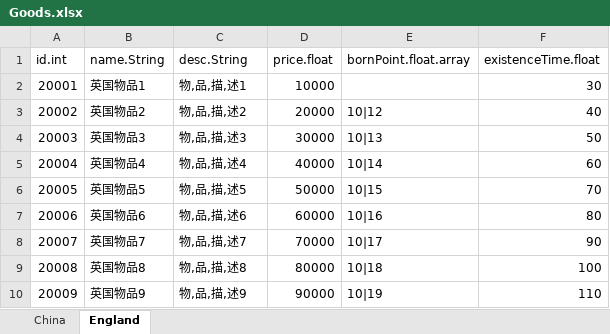
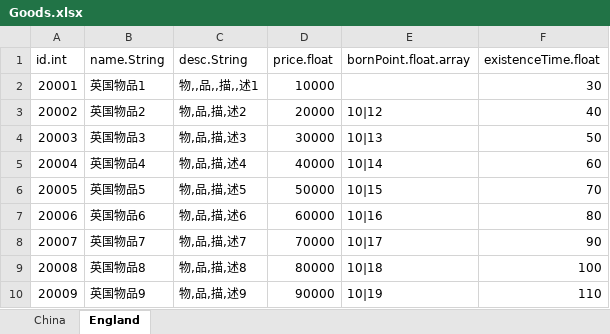
Before and after one commit to popmusic555/RPGGameDemo, an Excel workbook: ExcelTo/excel_data/Goods.xlsx, sheet England, drawn as a sheet; values as stored, in another font and other column widths than the file's, no borders; the diff names each change by its address in the sheet, - before the commit and + after, or states it on an @@ line.

Commit message:
测试Excel修改

```diff
--- a/ExcelTo/excel_data/Goods.xlsx (sheet England)
+++ b/ExcelTo/excel_data/Goods.xlsx (sheet England)
-C2 (desc.String): 物,品,描,述1
+C2 (desc.String): 物,,品,,描,,述1
```
